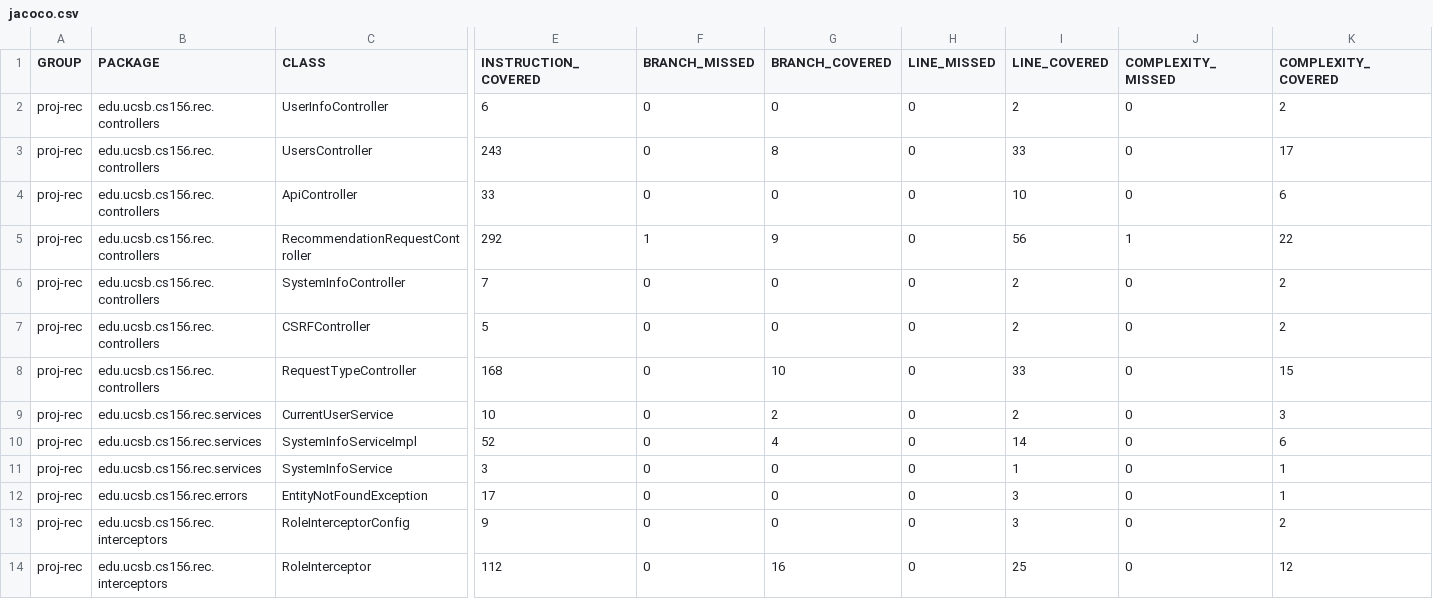
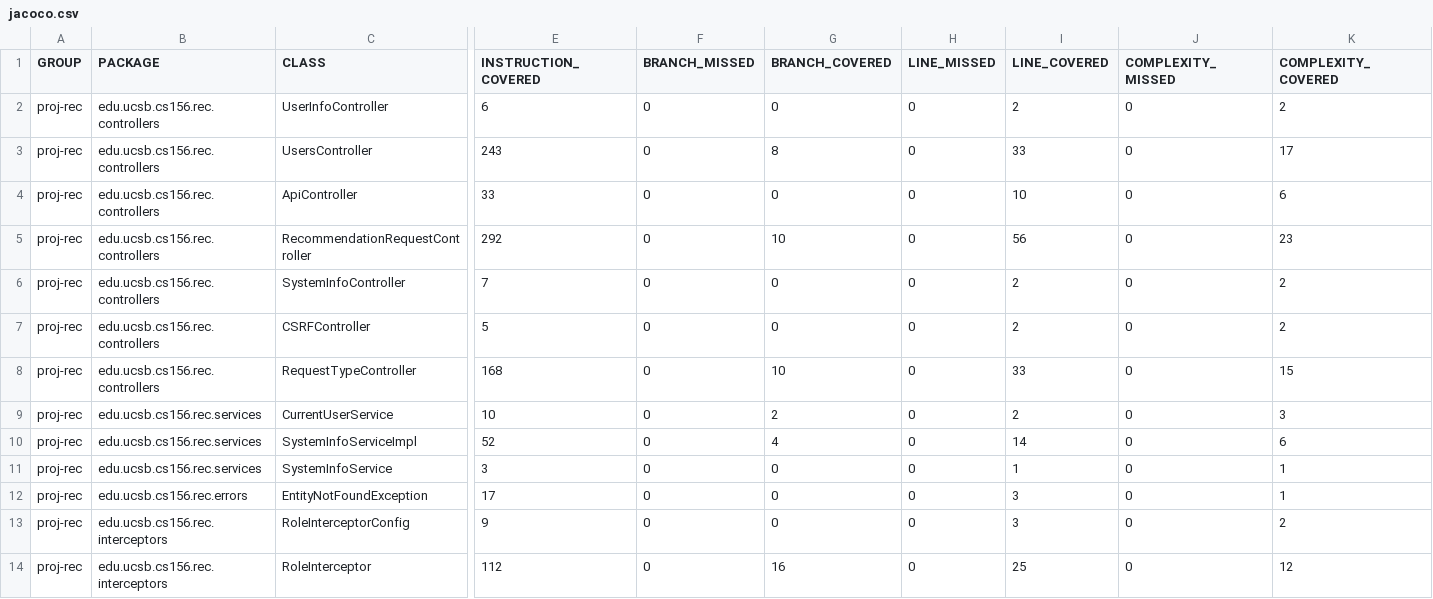
Before and after one commit to ucsb-cs156-s25/proj-rec-s25-16, a CSV file: jacoco/jacoco.csv, drawn as a sheet; only a part is shown, gaps mark what is left out; the diff names each change by its address in the sheet, - before the commit and + after, or states it on an @@ line.

```diff
--- a/jacoco/jacoco.csv
+++ b/jacoco/jacoco.csv
-F5 (BRANCH_MISSED): 1
+F5 (BRANCH_MISSED): 0
-G5 (BRANCH_COVERED): 9
+G5 (BRANCH_COVERED): 10
-J5 (COMPLEXITY_MISSED): 1
+J5 (COMPLEXITY_MISSED): 0
-K5 (COMPLEXITY_COVERED): 22
+K5 (COMPLEXITY_COVERED): 23
```
Also changed, not shown: 7 other files.
